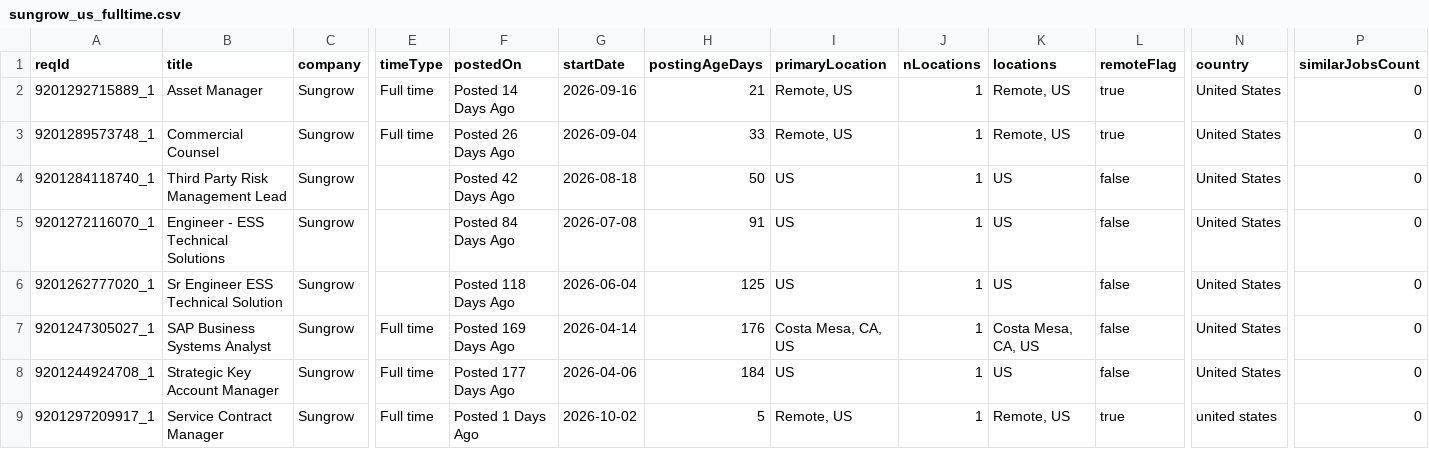
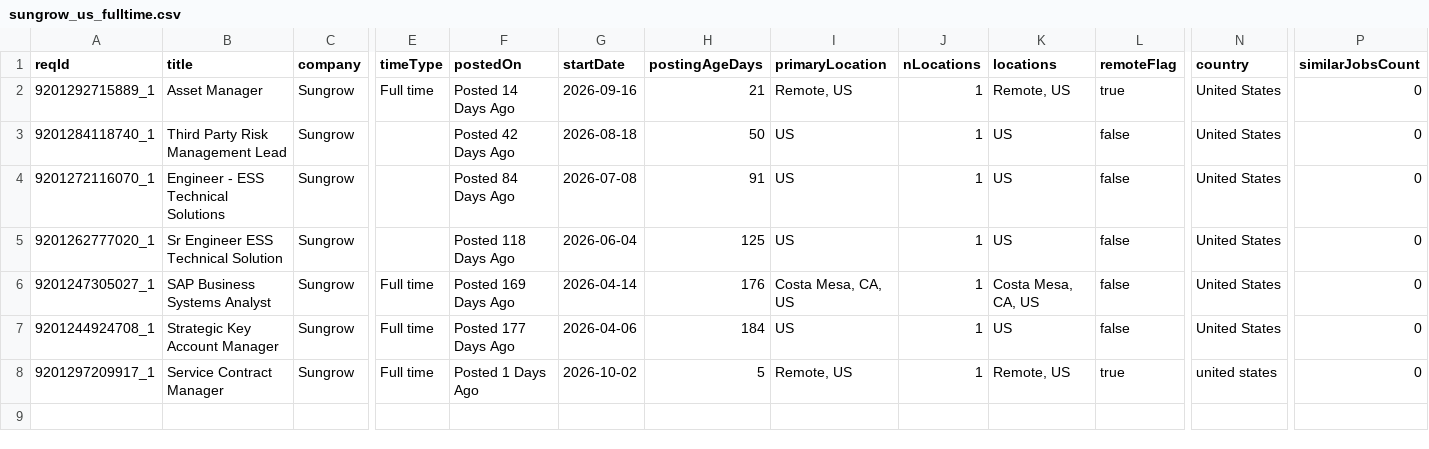
Before and after one commit to job-sourcing/pipeline, a CSV file: ingest/data/workday/sungrow_us_fulltime.csv, drawn as a sheet; only a part is shown, gaps mark what is left out; rows hold the shown columns only; the diff names each change by its address in the sheet, - before the commit and + after, or states it on an @@ line.

```diff
--- a/ingest/data/workday/sungrow_us_fulltime.csv
+++ b/ingest/data/workday/sungrow_us_fulltime.csv
-row 3: 9201289573748_1 | Commercial Counsel | Sungrow | Full time | Posted 26 Days Ago | 2026-09-04 | 33 | Remote, US | 1 | Remote, US | true | United States | 0
```
Also changed, not shown: ingest/data/workday/binance_us_fulltime.csv, ingest/data/workday/fuyao_us_fulltime.csv, 55 other files.
